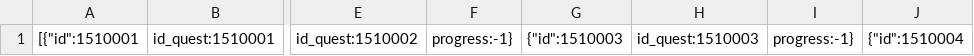
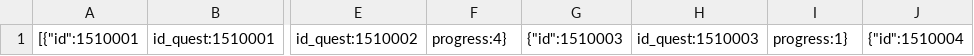
Before and after one commit to khee8469/ProjectMonet, a CSV file: Assets/UserData/Quest_ListDT.csv, drawn as a sheet; only a part is shown, gaps mark what is left out; the diff names each change by its address in the sheet, - before the commit and + after, or states it on an @@ line.

```diff
--- a/Assets/UserData/Quest_ListDT.csv
+++ b/Assets/UserData/Quest_ListDT.csv
-F1: progress:-1}
+F1: progress:4}
-I1: progress:-1}
+I1: progress:1}
```
Also changed, not shown: 9 other files.
